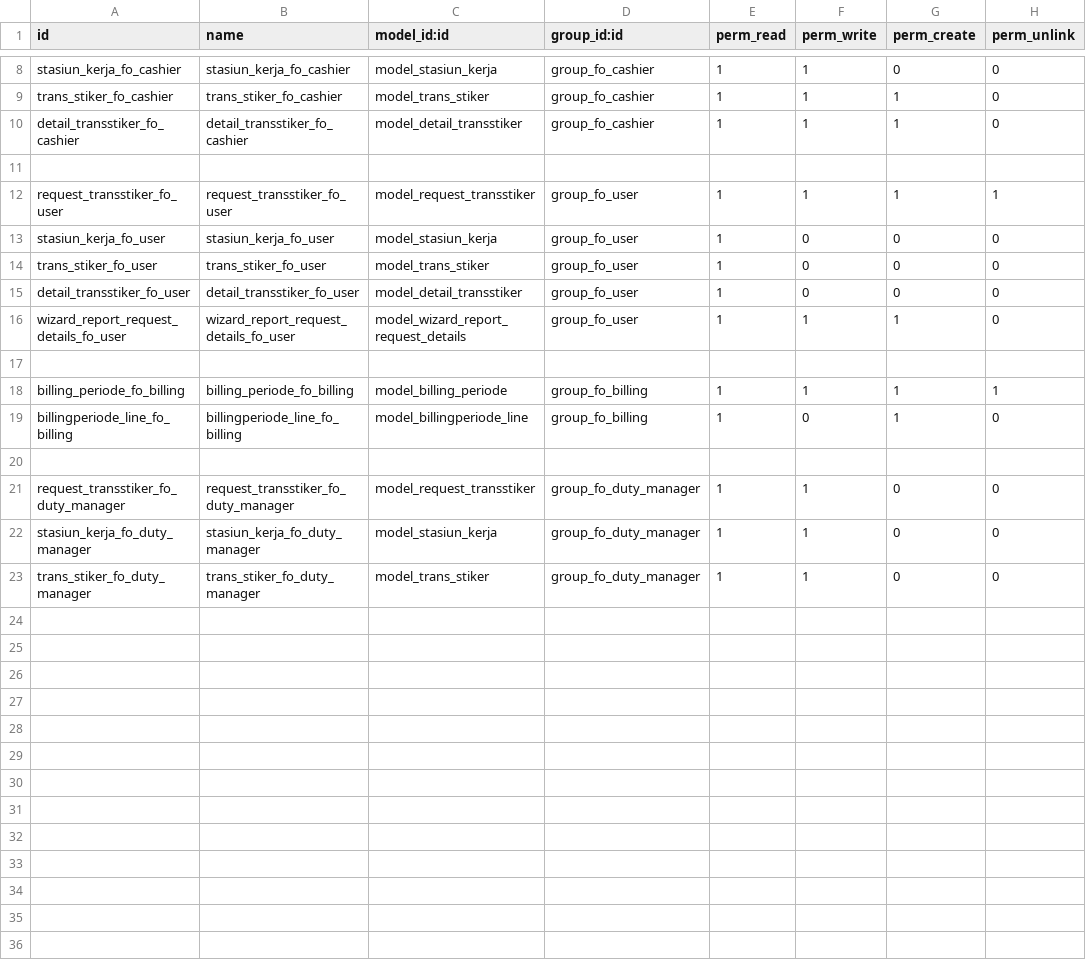
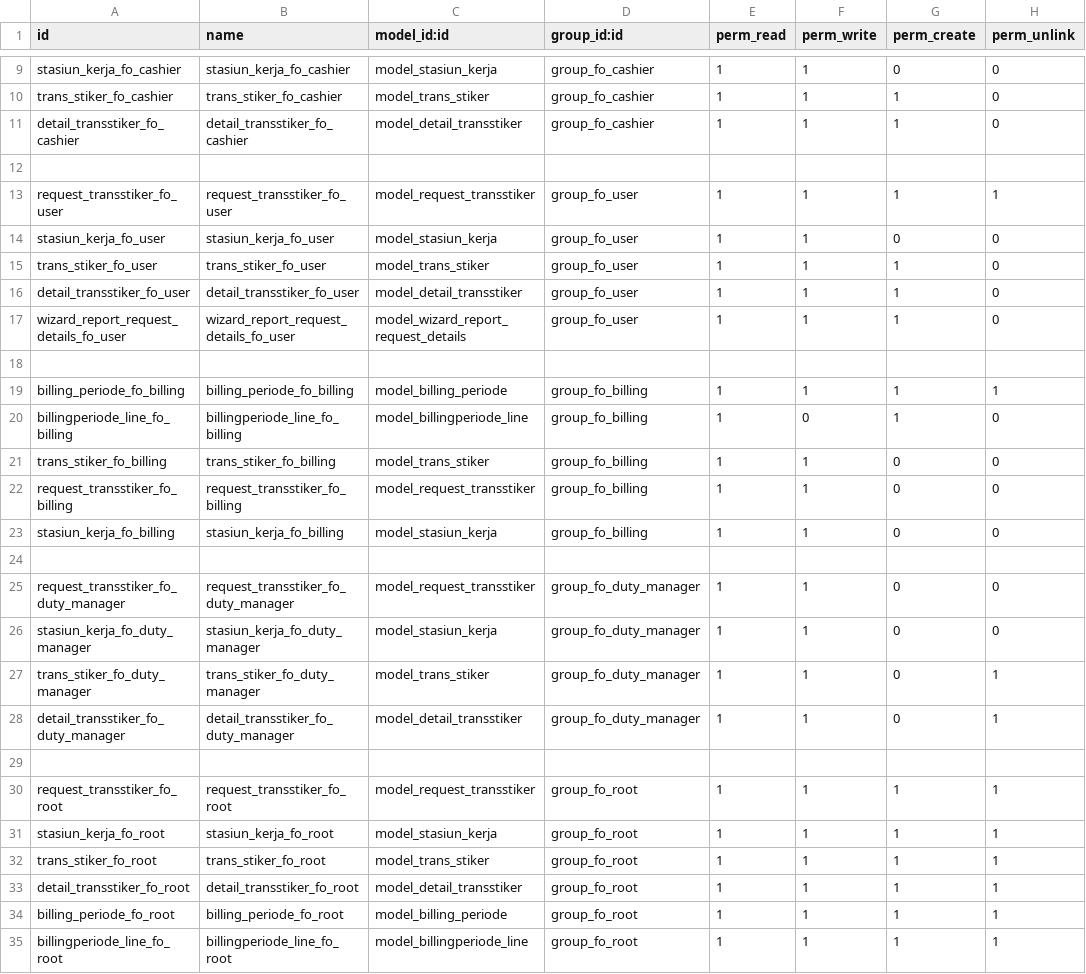
Before and after one commit to yogiabdulyusuf/paymentmodule, a CSV file: security/ir.model.access.csv, drawn as a sheet; only a part is shown, gaps mark what is left out; the diff covers the shown part only.

```diff
--- a/security/ir.model.access.csv
+++ b/security/ir.model.access.csv
@@ -12,5 +13,5 @@ detail_transstiker_fo_cashier,detail_transstiker_fo_cashier,model_detail_transst
 request_transstiker_fo_user,request_transstiker_fo_user,model_request_transstiker,group_fo_user,1,1,1,1
-stasiun_kerja_fo_user,stasiun_kerja_fo_user,model_stasiun_kerja,group_fo_user,1,0,0,0
-trans_stiker_fo_user,trans_stiker_fo_user,model_trans_stiker,group_fo_user,1,0,0,0
-detail_transstiker_fo_user,detail_transstiker_fo_user,model_detail_transstiker,group_fo_user,1,0,0,0
+stasiun_kerja_fo_user,stasiun_kerja_fo_user,model_stasiun_kerja,group_fo_user,1,1,0,0
+trans_stiker_fo_user,trans_stiker_fo_user,model_trans_stiker,group_fo_user,1,1,1,0
+detail_transstiker_fo_user,detail_transstiker_fo_user,model_detail_transstiker,group_fo_user,1,1,1,0
 wizard_report_request_details_fo_user,wizard_report_request_details_fo_user,model_wizard_report_request_details,group_fo_user,1,1,1,0
@@ -19,2 +20,5 @@ billing_periode_fo_billing,billing_periode_fo_billing,model_billing_periode,grou
 billingperiode_line_fo_billing,billingperiode_line_fo_billing,model_billingperiode_line,group_fo_billing,1,0,1,0
+trans_stiker_fo_billing,trans_stiker_fo_billing,model_trans_stiker,group_fo_billing,1,1,0,0
+request_transstiker_fo_billing,request_transstiker_fo_billing,model_request_transstiker,group_fo_billing,1,1,0,0
+stasiun_kerja_fo_billing,stasiun_kerja_fo_billing,model_stasiun_kerja,group_fo_billing,1,1,0,0
 
@@ -22,2 +26,10 @@ request_transstiker_fo_duty_manager,request_transstiker_fo_duty_manager,model_re
 stasiun_kerja_fo_duty_manager,stasiun_kerja_fo_duty_manager,model_stasiun_kerja,group_fo_duty_manager,1,1,0,0
-trans_stiker_fo_duty_manager,trans_stiker_fo_duty_manager,model_trans_stiker,group_fo_duty_manager,1,1,0,0
+trans_stiker_fo_duty_manager,trans_stiker_fo_duty_manager,model_trans_stiker,group_fo_duty_manager,1,1,0,1
+detail_transstiker_fo_duty_manager,detail_transstiker_fo_duty_manager,model_detail_transstiker,group_fo_duty_manager,1,1,0,1
+
+request_transstiker_fo_root,request_transstiker_fo_root,model_request_transstiker,group_fo_root,1,1,1,1
+stasiun_kerja_fo_root,stasiun_kerja_fo_root,model_stasiun_kerja,group_fo_root,1,1,1,1
+trans_stiker_fo_root,trans_stiker_fo_root,model_trans_stiker,group_fo_root,1,1,1,1
+detail_transstiker_fo_root,detail_transstiker_fo_root,model_detail_transstiker,group_fo_root,1,1,1,1
+billing_periode_fo_root,billing_periode_fo_root,model_billing_periode,group_fo_root,1,1,1,1
+billingperiode_line_fo_root,billingperiode_line_fo_root,model_billingperiode_line,group_fo_root,1,1,1,1
```
Also changed, not shown: 1 added row and 2 edited cells elsewhere in this file, 18 other files.
